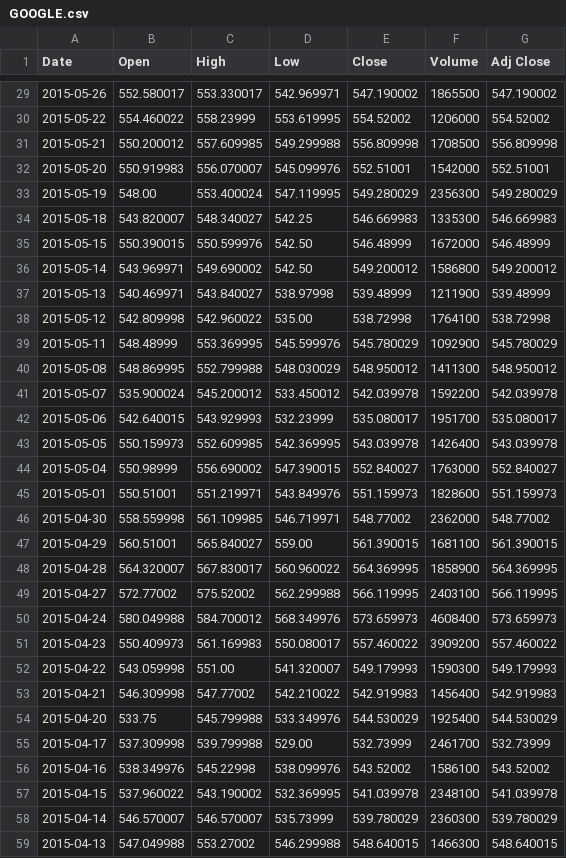
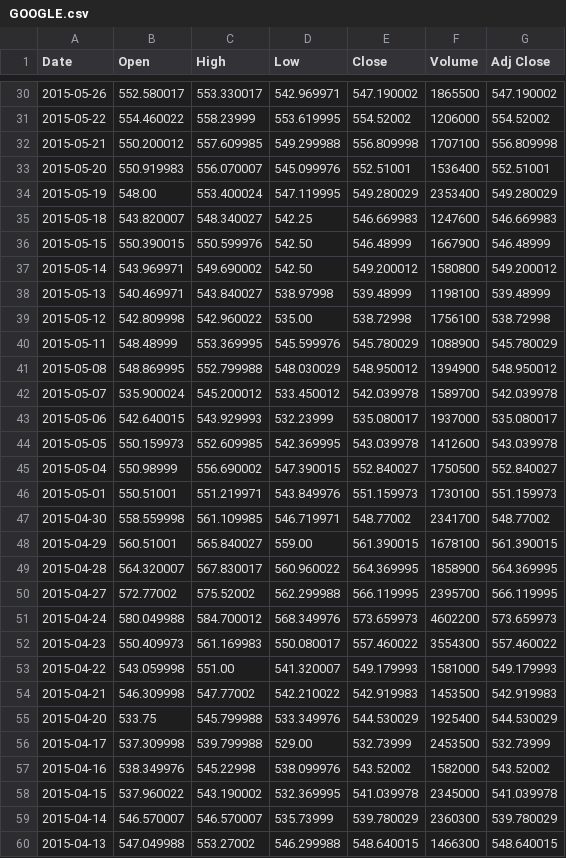
Before and after one commit to MB18/BI_BARTHELEMY_BETTY_SATKUNARAJAH, a CSV file: PROJECT BI/bin/Debug/GOOGLE.csv, drawn as a sheet; only a part is shown, gaps mark what is left out; the diff covers the shown part only.

```diff
--- a/PROJECT BI/bin/Debug/GOOGLE.csv
+++ b/PROJECT BI/bin/Debug/GOOGLE.csv
@@ -30,29 +31,29 @@ Date,Open,High,Low,Close,Volume,Adj Close
 2015-05-22,554.460022,558.23999,553.619995,554.52002,1206000,554.52002
-2015-05-21,550.200012,557.609985,549.299988,556.809998,1708500,556.809998
-2015-05-20,550.919983,556.070007,545.099976,552.51001,1542000,552.51001
-2015-05-19,548.00,553.400024,547.119995,549.280029,2356300,549.280029
-2015-05-18,543.820007,548.340027,542.25,546.669983,1335300,546.669983
-2015-05-15,550.390015,550.599976,542.50,546.48999,1672000,546.48999
-2015-05-14,543.969971,549.690002,542.50,549.200012,1586800,549.200012
-2015-05-13,540.469971,543.840027,538.97998,539.48999,1211900,539.48999
-2015-05-12,542.809998,542.960022,535.00,538.72998,1764100,538.72998
-2015-05-11,548.48999,553.369995,545.599976,545.780029,1092900,545.780029
-2015-05-08,548.869995,552.799988,548.030029,548.950012,1411300,548.950012
-2015-05-07,535.900024,545.200012,533.450012,542.039978,1592200,542.039978
-2015-05-06,542.640015,543.929993,532.23999,535.080017,1951700,535.080017
-2015-05-05,550.159973,552.609985,542.369995,543.039978,1426400,543.039978
-2015-05-04,550.98999,556.690002,547.390015,552.840027,1763000,552.840027
-2015-05-01,550.51001,551.219971,543.849976,551.159973,1828600,551.159973
-2015-04-30,558.559998,561.109985,546.719971,548.77002,2362000,548.77002
-2015-04-29,560.51001,565.840027,559.00,561.390015,1681100,561.390015
+2015-05-21,550.200012,557.609985,549.299988,556.809998,1707100,556.809998
+2015-05-20,550.919983,556.070007,545.099976,552.51001,1536400,552.51001
+2015-05-19,548.00,553.400024,547.119995,549.280029,2353400,549.280029
+2015-05-18,543.820007,548.340027,542.25,546.669983,1247600,546.669983
+2015-05-15,550.390015,550.599976,542.50,546.48999,1667900,546.48999
+2015-05-14,543.969971,549.690002,542.50,549.200012,1580800,549.200012
+2015-05-13,540.469971,543.840027,538.97998,539.48999,1198100,539.48999
+2015-05-12,542.809998,542.960022,535.00,538.72998,1756100,538.72998
+2015-05-11,548.48999,553.369995,545.599976,545.780029,1088900,545.780029
+2015-05-08,548.869995,552.799988,548.030029,548.950012,1394900,548.950012
+2015-05-07,535.900024,545.200012,533.450012,542.039978,1589700,542.039978
+2015-05-06,542.640015,543.929993,532.23999,535.080017,1937000,535.080017
+2015-05-05,550.159973,552.609985,542.369995,543.039978,1412600,543.039978
+2015-05-04,550.98999,556.690002,547.390015,552.840027,1750500,552.840027
+2015-05-01,550.51001,551.219971,543.849976,551.159973,1730100,551.159973
+2015-04-30,558.559998,561.109985,546.719971,548.77002,2341700,548.77002
+2015-04-29,560.51001,565.840027,559.00,561.390015,1678100,561.390015
 2015-04-28,564.320007,567.830017,560.960022,564.369995,1858900,564.369995
-2015-04-27,572.77002,575.52002,562.299988,566.119995,2403100,566.119995
-2015-04-24,580.049988,584.700012,568.349976,573.659973,4608400,573.659973
-2015-04-23,550.409973,561.169983,550.080017,557.460022,3909200,557.460022
-2015-04-22,543.059998,551.00,541.320007,549.179993,1590300,549.179993
-2015-04-21,546.309998,547.77002,542.210022,542.919983,1456400,542.919983
+2015-04-27,572.77002,575.52002,562.299988,566.119995,2395700,566.119995
+2015-04-24,580.049988,584.700012,568.349976,573.659973,4602200,573.659973
+2015-04-23,550.409973,561.169983,550.080017,557.460022,3554300,557.460022
+2015-04-22,543.059998,551.00,541.320007,549.179993,1581000,549.179993
+2015-04-21,546.309998,547.77002,542.210022,542.919983,1453500,542.919983
 2015-04-20,533.75,545.799988,533.349976,544.530029,1925400,544.530029
-2015-04-17,537.309998,539.799988,529.00,532.73999,2461700,532.73999
-2015-04-16,538.349976,545.22998,538.099976,543.52002,1586100,543.52002
-2015-04-15,537.960022,543.190002,532.369995,541.039978,2348100,541.039978
+2015-04-17,537.309998,539.799988,529.00,532.73999,2453500,532.73999
+2015-04-16,538.349976,545.22998,538.099976,543.52002,1582000,543.52002
+2015-04-15,537.960022,543.190002,532.369995,541.039978,2345000,541.039978
 2015-04-14,546.570007,546.570007,535.73999,539.780029,2360300,539.780029
```
Also changed, not shown: 1 added row elsewhere in this file, PROJECT BI/bin/Debug/BNP PARIBAS.csv, PROJECT BI/bin/Debug/CREDIT AGRICOLE SA.csv, 14 other files.
